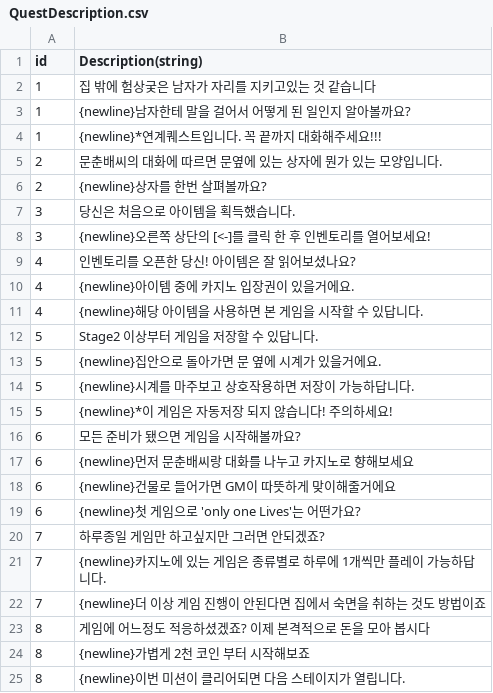
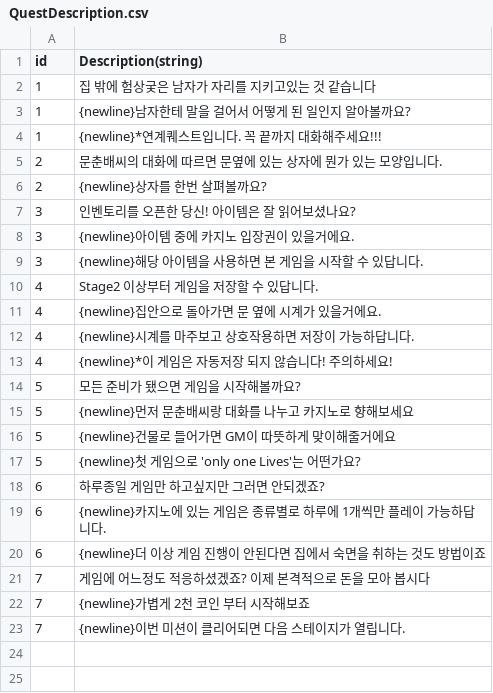
Before and after one commit to C01000011J01001010/Gambler, a CSV file: Assets/Resources/CSV/Quest/QuestDescription.csv, drawn as a sheet.

```diff
--- a/Assets/Resources/CSV/Quest/QuestDescription.csv
+++ b/Assets/Resources/CSV/Quest/QuestDescription.csv
@@ -6,20 +6,18 @@ id,Description(string)
 2,{newline}상자를 한번 살펴볼까요?
-3,당신은 처음으로 아이템을 획득했습니다.
-3,{newline}오른쪽 상단의 [<-]를 클릭 한 후 인벤토리를 열어보세요!
-4,인벤토리를 오픈한 당신! 아이템은 잘 읽어보셨나요?
-4,{newline}아이템 중에 카지노 입장권이 있을거에요.
-4,{newline}해당 아이템을 사용하면 본 게임을 시작할 수 있답니다.
-5,Stage2 이상부터 게임을 저장할 수 있답니다.
-5,{newline}집안으로 돌아가면 문 옆에 시계가 있을거에요.
-5,{newline}시계를 마주보고 상호작용하면 저장이 가능하답니다.
-5,{newline}*이 게임은 자동저장 되지 않습니다! 주의하세요!
-6,모든 준비가 됐으면 게임을 시작해볼까요?
-6,{newline}먼저 문춘배씨랑 대화를 나누고 카지노로 향해보세요
-6,{newline}건물로 들어가면 GM이 따뜻하게 맞이해줄거에요
-6,{newline}첫 게임으로 'only one Lives'는 어떤가요?
-7,하루종일 게임만 하고싶지만 그러면 안되겠죠?
-7,{newline}카지노에 있는 게임은 종류별로 하루에 1개씩만 플레이 가능하답니다.
-7,{newline}더 이상 게임 진행이 안된다면 집에서 숙면을 취하는 것도 방법이죠
-8,게임에 어느정도 적응하셨겠죠? 이제 본격적으로 돈을 모아 봅시다
-8,{newline}가볍게 2천 코인 부터 시작해보죠
-8,{newline}이번 미션이 클리어되면 다음 스테이지가 열립니다.
+3,인벤토리를 오픈한 당신! 아이템은 잘 읽어보셨나요?
+3,{newline}아이템 중에 카지노 입장권이 있을거에요.
+3,{newline}해당 아이템을 사용하면 본 게임을 시작할 수 있답니다.
+4,Stage2 이상부터 게임을 저장할 수 있답니다.
+4,{newline}집안으로 돌아가면 문 옆에 시계가 있을거에요.
+4,{newline}시계를 마주보고 상호작용하면 저장이 가능하답니다.
+4,{newline}*이 게임은 자동저장 되지 않습니다! 주의하세요!
+5,모든 준비가 됐으면 게임을 시작해볼까요?
+5,{newline}먼저 문춘배씨랑 대화를 나누고 카지노로 향해보세요
+5,{newline}건물로 들어가면 GM이 따뜻하게 맞이해줄거에요
+5,{newline}첫 게임으로 'only one Lives'는 어떤가요?
+6,하루종일 게임만 하고싶지만 그러면 안되겠죠?
+6,{newline}카지노에 있는 게임은 종류별로 하루에 1개씩만 플레이 가능하답니다.
+6,{newline}더 이상 게임 진행이 안된다면 집에서 숙면을 취하는 것도 방법이죠
+7,게임에 어느정도 적응하셨겠죠? 이제 본격적으로 돈을 모아 봅시다
+7,{newline}가볍게 2천 코인 부터 시작해보죠
+7,{newline}이번 미션이 클리어되면 다음 스테이지가 열립니다.
```
Also changed, not shown: Assets/Resources/CSV/Quest/Quest.csv, Assets/Resources/CSV/TextScript/OnlyOneLivesProcedure.csv, 27 other files.
